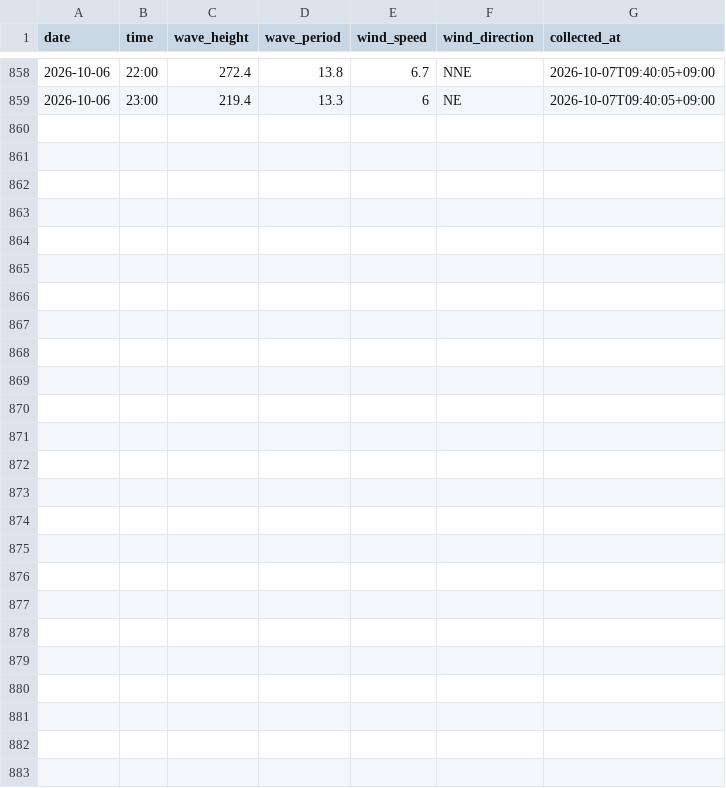
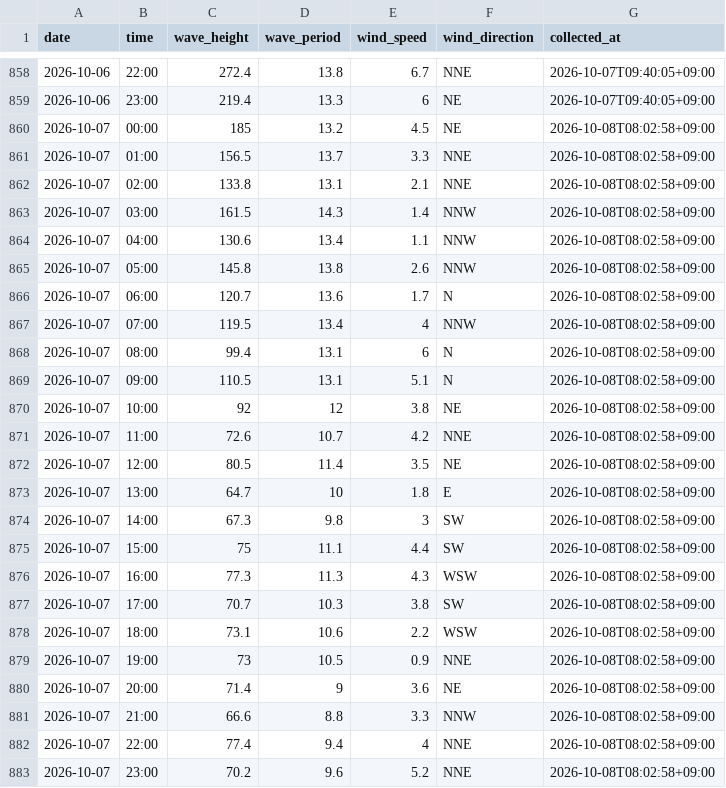
Before and after one commit to Togawa55/hiratsuka-tower-data, a CSV file: data/hiratsuka_tower.csv, drawn as a sheet; only a part is shown, gaps mark what is left out; the diff names each change by its address in the sheet, - before the commit and + after, or states it on an @@ line.

```diff
--- a/data/hiratsuka_tower.csv
+++ b/data/hiratsuka_tower.csv
+row 860: 2026-10-07 | 00:00 | 185 | 13.2 | 4.5 | NE | 2026-10-08T08:02:58+09:00
+row 861: 2026-10-07 | 01:00 | 156.5 | 13.7 | 3.3 | NNE | 2026-10-08T08:02:58+09:00
+row 862: 2026-10-07 | 02:00 | 133.8 | 13.1 | 2.1 | NNE | 2026-10-08T08:02:58+09:00
+row 863: 2026-10-07 | 03:00 | 161.5 | 14.3 | 1.4 | NNW | 2026-10-08T08:02:58+09:00
+row 864: 2026-10-07 | 04:00 | 130.6 | 13.4 | 1.1 | NNW | 2026-10-08T08:02:58+09:00
+row 865: 2026-10-07 | 05:00 | 145.8 | 13.8 | 2.6 | NNW | 2026-10-08T08:02:58+09:00
+row 866: 2026-10-07 | 06:00 | 120.7 | 13.6 | 1.7 | N | 2026-10-08T08:02:58+09:00
+row 867: 2026-10-07 | 07:00 | 119.5 | 13.4 | 4 | NNW | 2026-10-08T08:02:58+09:00
+row 868: 2026-10-07 | 08:00 | 99.4 | 13.1 | 6 | N | 2026-10-08T08:02:58+09:00
+row 869: 2026-10-07 | 09:00 | 110.5 | 13.1 | 5.1 | N | 2026-10-08T08:02:58+09:00
+row 870: 2026-10-07 | 10:00 | 92 | 12 | 3.8 | NE | 2026-10-08T08:02:58+09:00
+row 871: 2026-10-07 | 11:00 | 72.6 | 10.7 | 4.2 | NNE | 2026-10-08T08:02:58+09:00
+row 872: 2026-10-07 | 12:00 | 80.5 | 11.4 | 3.5 | NE | 2026-10-08T08:02:58+09:00
+row 873: 2026-10-07 | 13:00 | 64.7 | 10 | 1.8 | E | 2026-10-08T08:02:58+09:00
+row 874: 2026-10-07 | 14:00 | 67.3 | 9.8 | 3 | SW | 2026-10-08T08:02:58+09:00
+row 875: 2026-10-07 | 15:00 | 75 | 11.1 | 4.4 | SW | 2026-10-08T08:02:58+09:00
+row 876: 2026-10-07 | 16:00 | 77.3 | 11.3 | 4.3 | WSW | 2026-10-08T08:02:58+09:00
+row 877: 2026-10-07 | 17:00 | 70.7 | 10.3 | 3.8 | SW | 2026-10-08T08:02:58+09:00
+row 878: 2026-10-07 | 18:00 | 73.1 | 10.6 | 2.2 | WSW | 2026-10-08T08:02:58+09:00
+row 879: 2026-10-07 | 19:00 | 73 | 10.5 | 0.9 | NNE | 2026-10-08T08:02:58+09:00
+row 880: 2026-10-07 | 20:00 | 71.4 | 9 | 3.6 | NE | 2026-10-08T08:02:58+09:00
+row 881: 2026-10-07 | 21:00 | 66.6 | 8.8 | 3.3 | NNW | 2026-10-08T08:02:58+09:00
+row 882: 2026-10-07 | 22:00 | 77.4 | 9.4 | 4 | NNE | 2026-10-08T08:02:58+09:00
+row 883: 2026-10-07 | 23:00 | 70.2 | 9.6 | 5.2 | NNE | 2026-10-08T08:02:58+09:00
```
Also changed, not shown: 2 other files.
